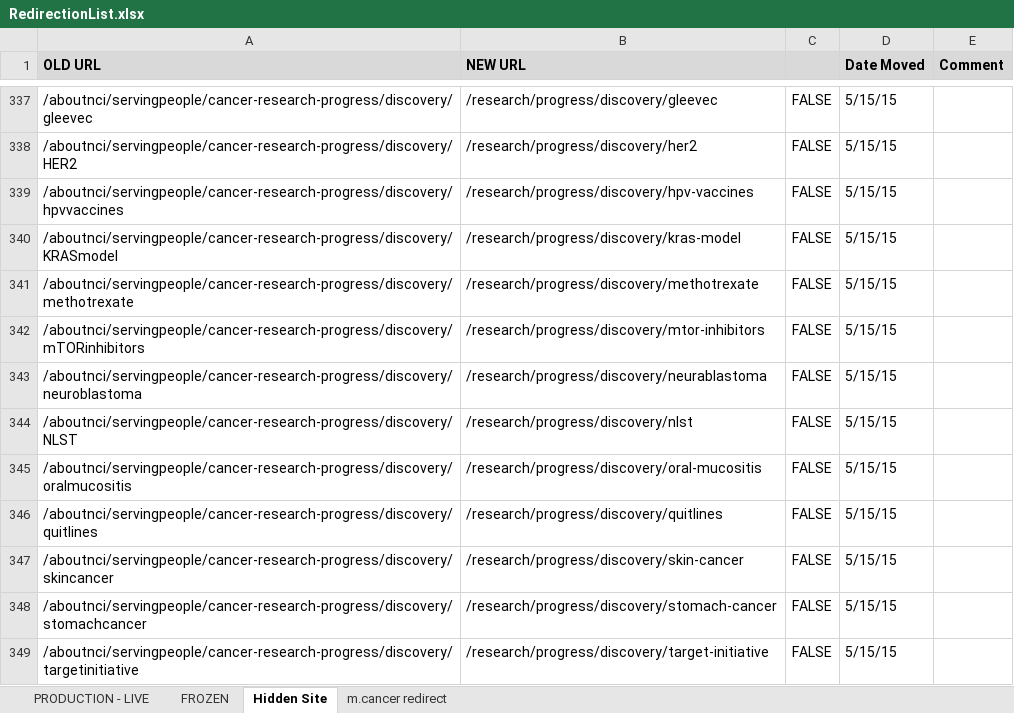
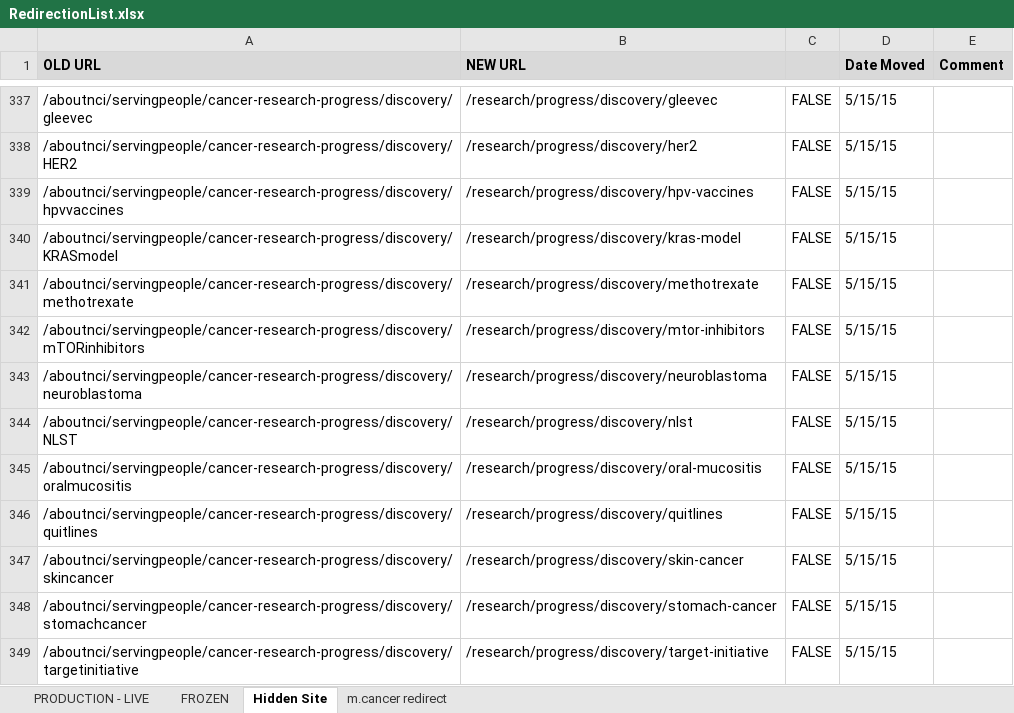
Before and after one commit to NCIOCPL/wcms-content, an Excel workbook: RedirectionList.xlsx, sheet Hidden Site, drawn as a sheet; only a part is shown, gaps mark what is left out; values as stored, in another font and other column widths than the file's, no borders; conditional formats not drawn; the diff names each change by its address in the sheet, - before the commit and + after, or states it on an @@ line.

Commit message:
/discovery/neuroblastoma was spelled incorrectly.

```diff
--- a/RedirectionList.xlsx (sheet Hidden Site)
+++ b/RedirectionList.xlsx (sheet Hidden Site)
-B343 (NEW URL): /research/progress/discovery/neurablastoma
+B343 (NEW URL): /research/progress/discovery/neuroblastoma
```
